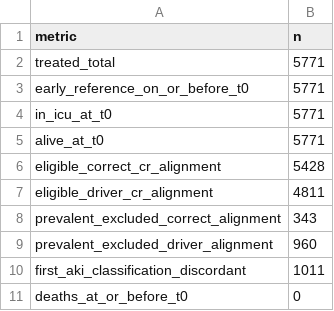
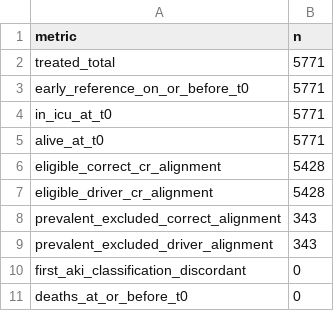
Before and after one commit to Su-informatics-lab/albumin_aki, a CSV file: results/probe_sweep_eligibility_mimic.csv, drawn as a sheet.

Commit message:
results: report corrected m5 MIMIC sweep

```diff
--- a/results/probe_sweep_eligibility_mimic.csv
+++ b/results/probe_sweep_eligibility_mimic.csv
@@ -6,6 +6,6 @@
 "eligible_correct_cr_alignment",5428
-"eligible_driver_cr_alignment",4811
+"eligible_driver_cr_alignment",5428
 "prevalent_excluded_correct_alignment",343
-"prevalent_excluded_driver_alignment",960
-"first_aki_classification_discordant",1011
+"prevalent_excluded_driver_alignment",343
+"first_aki_classification_discordant",0
 "deaths_at_or_before_t0",0
```
Also changed, not shown: 4 other files.
